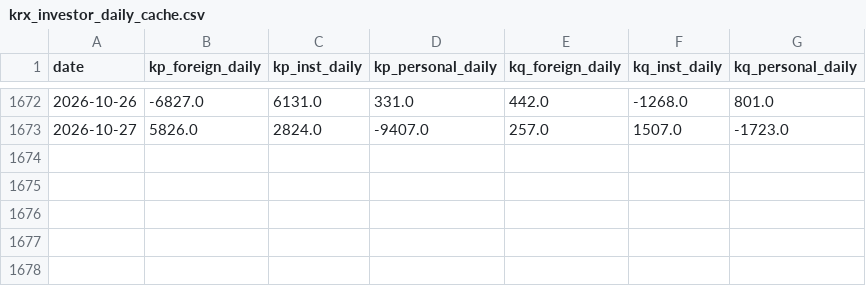
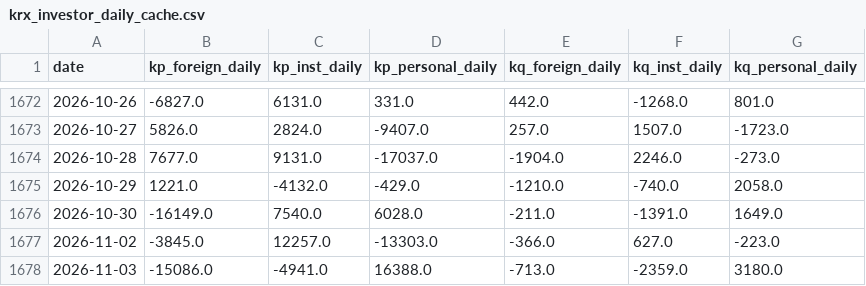
Before and after one commit to sonosgg-debug/streamlit-22-MarketBalance, a CSV file: data/krx_investor_daily_cache.csv, drawn as a sheet; only a part is shown, gaps mark what is left out.

```diff
--- a/data/krx_investor_daily_cache.csv
+++ b/data/krx_investor_daily_cache.csv
@@ -1673 +1673,6 @@
 2026-10-27,5826.0,2824.0,-9407.0,257.0,1507.0,-1723.0
+2026-10-28,7677.0,9131.0,-17037.0,-1904.0,2246.0,-273.0
+2026-10-29,1221.0,-4132.0,-429.0,-1210.0,-740.0,2058.0
+2026-10-30,-16149.0,7540.0,6028.0,-211.0,-1391.0,1649.0
+2026-11-02,-3845.0,12257.0,-13303.0,-366.0,627.0,-223.0
+2026-11-03,-15086.0,-4941.0,16388.0,-713.0,-2359.0,3180.0
```
Also changed, not shown: data/index_price_cache.csv, data/krx_adr_history.csv, 5 other files.
